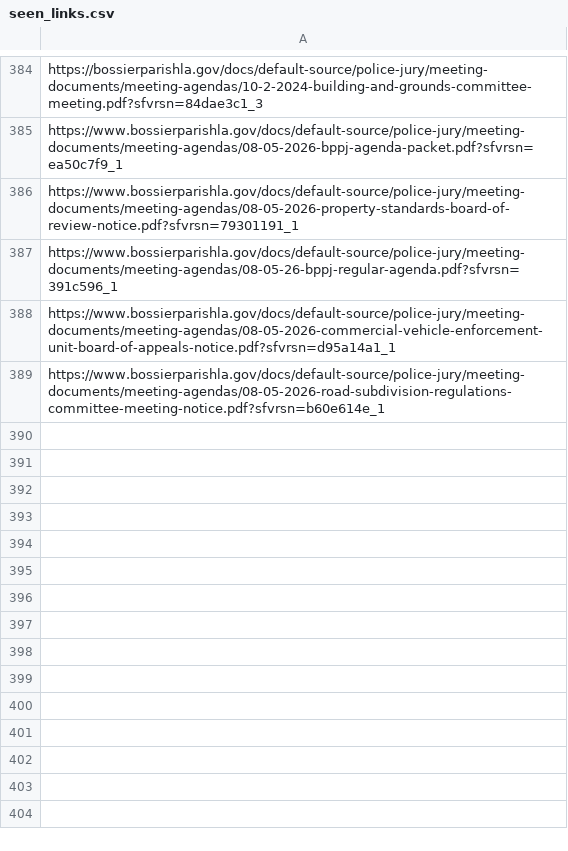
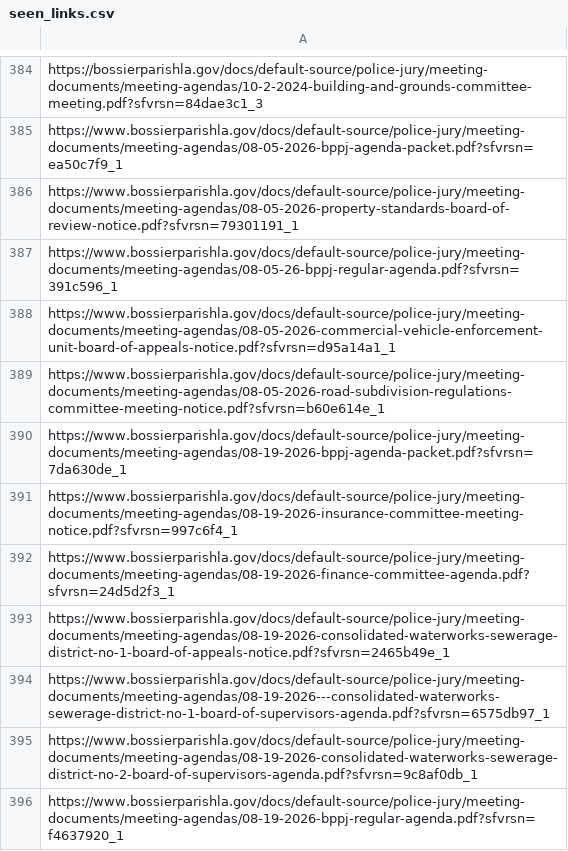
Before and after one commit to justin-oconnor/bppj-agenda-scraper, a CSV file: seen_links.csv, drawn as a sheet; only a part is shown, gaps mark what is left out; the diff names each change by its address in the sheet, - before the commit and + after, or states it on an @@ line.

```diff
--- a/seen_links.csv
+++ b/seen_links.csv
+row 390: https://www.bossierparishla.gov/docs/default-source/police-jury/meeting-documents/meeting-agendas/08-19-2026-bppj-agenda-packet.pdf?sfvrsn=7da630de_1
+row 391: https://www.bossierparishla.gov/docs/default-source/police-jury/meeting-documents/meeting-agendas/08-19-2026-insurance-committee-meeting-notice.pdf?sfvrsn=997c6f4_1
+row 392: https://www.bossierparishla.gov/docs/default-source/police-jury/meeting-documents/meeting-agendas/08-19-2026-finance-committee-agenda.pdf?sfvrsn=24d5d2f3_1
+row 393: https://www.bossierparishla.gov/docs/default-source/police-jury/meeting-documents/meeting-agendas/08-19-2026-consolidated-waterworks-sewerage-district-no-1-board-of-appeals-notice.pdf?sfvrsn=2465b49e_1
+row 394: https://www.bossierparishla.gov/docs/default-source/police-jury/meeting-documents/meeting-agendas/08-19-2026---consolidated-waterworks-sewerage-district-no-1-board-of-supervisors-agenda.pdf?sfvrsn=6575db97_1
+row 395: https://www.bossierparishla.gov/docs/default-source/police-jury/meeting-documents/meeting-agendas/08-19-2026-consolidated-waterworks-sewerage-district-no-2-board-of-supervisors-agenda.pdf?sfvrsn=9c8af0db_1
+row 396: https://www.bossierparishla.gov/docs/default-source/police-jury/meeting-documents/meeting-agendas/08-19-2026-bppj-regular-agenda.pdf?sfvrsn=f4637920_1
```
Also changed, not shown: bppj-agendas.csv.
